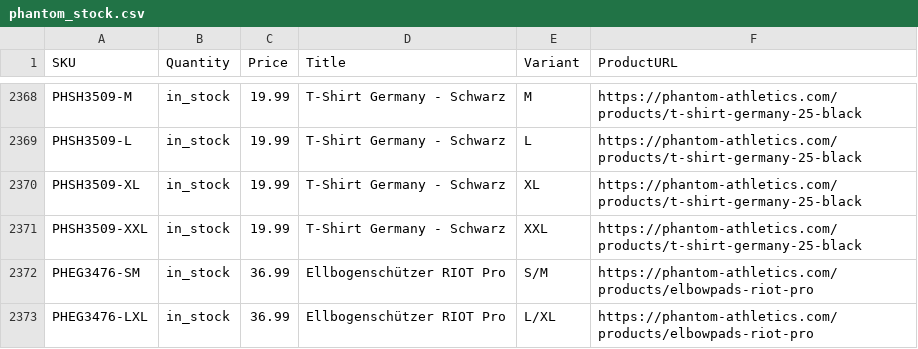
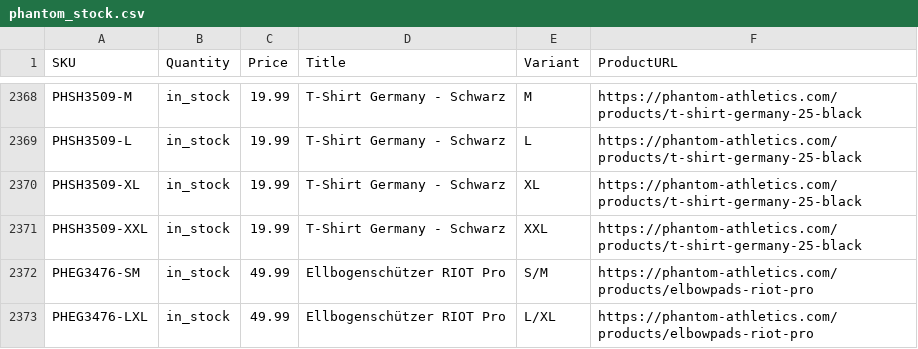
Before and after one commit to tomvanderkooij/phantom-stock, a CSV file: phantom_stock.csv, drawn as a sheet; only a part is shown, gaps mark what is left out; the diff covers the shown part only.

```diff
--- a/phantom_stock.csv
+++ b/phantom_stock.csv
@@ -2371,3 +2371,3 @@ PHSH3509-XL,in_stock,19.99,T-Shirt Germany - Schwarz,XL,https://phantom-athletic
 PHSH3509-XXL,in_stock,19.99,T-Shirt Germany - Schwarz,XXL,https://phantom-athletics.com/products/t-shirt-germany-25-black
-PHEG3476-SM,in_stock,36.99,Ellbogenschützer RIOT Pro,S/M,https://phantom-athletics.com/products/elbowpads-riot-pro
-PHEG3476-LXL,in_stock,36.99,Ellbogenschützer RIOT Pro,L/XL,https://phantom-athletics.com/products/elbowpads-riot-pro
+PHEG3476-SM,in_stock,49.99,Ellbogenschützer RIOT Pro,S/M,https://phantom-athletics.com/products/elbowpads-riot-pro
+PHEG3476-LXL,in_stock,49.99,Ellbogenschützer RIOT Pro,L/XL,https://phantom-athletics.com/products/elbowpads-riot-pro
```
Also changed, not shown: 17 edited cells elsewhere in this file.
